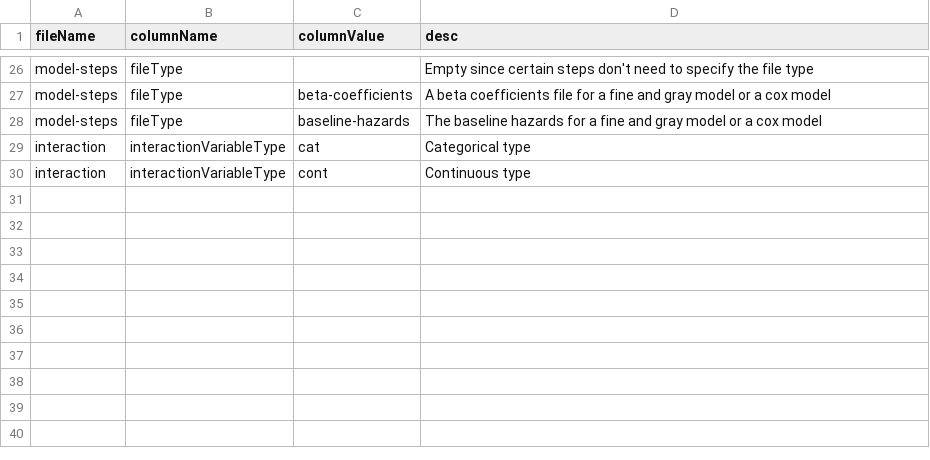
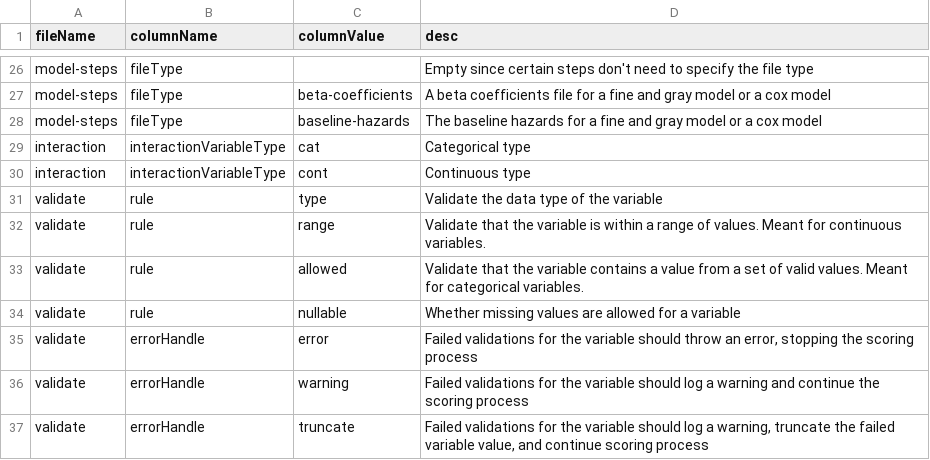
Before and after one commit to Big-Life-Lab/model-parameters, a CSV file: metadata/column-category.csv, drawn as a sheet; only a part is shown, gaps mark what is left out; the diff names each change by its address in the sheet, - before the commit and + after, or states it on an @@ line.

Commit message:
Added the metadata for the validate file

```diff
--- a/metadata/column-category.csv
+++ b/metadata/column-category.csv
+row 31: validate | rule | type | Validate the data type of the variable
+row 32: validate | rule | range | Validate that the variable is within a range of values. Meant for continuous variables.
+row 33: validate | rule | allowed | Validate that the variable contains a value from a set of valid values. Meant for categorical variables.
+row 34: validate | rule | nullable | Whether missing values are allowed for a variable
+row 35: validate | errorHandle | error | Failed validations for the variable should throw an error, stopping the scoring process
+row 36: validate | errorHandle | warning | Failed validations for the variable should log a warning and continue the scoring process
+row 37: validate | errorHandle | truncate | Failed validations for the variable should log a warning, truncate the failed variable value, and continue scoring process
```
Also changed, not shown: metadata/column-metadata.csv, metadata/file-metadata.csv.
